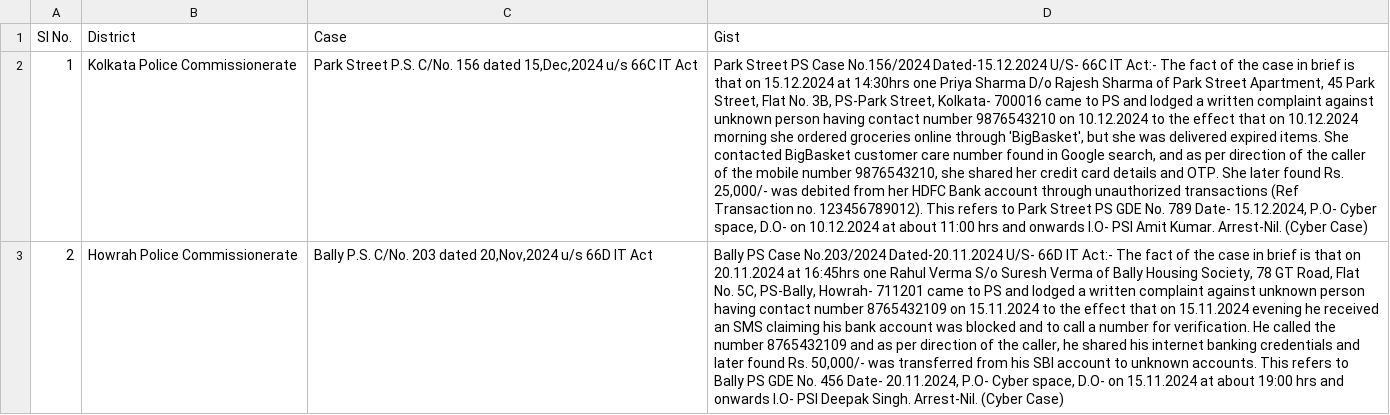
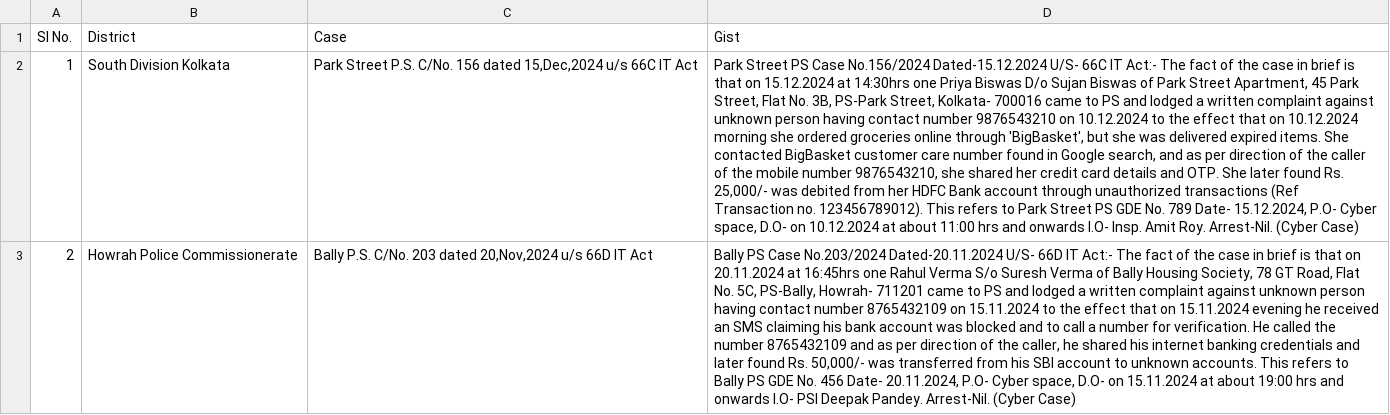
Before and after one commit to sanjaysingh13/llm_based_categorization_of_cyber_cases, a CSV file: mock_cyber_crime_cases.csv, drawn as a sheet; the diff names each change by its address in the sheet, - before the commit and + after, or states it on an @@ line.

Commit message:
ready to share

```diff
--- a/mock_cyber_crime_cases.csv
+++ b/mock_cyber_crime_cases.csv
-B2 (District): Kolkata Police Commissionerate
+B2 (District): South Division Kolkata
-D2 (Gist): …one Priya Sharma D/o Rajesh Sharma of Park Street Apartment, 45 Park Street, Flat No. 3B, PS-Park Street, Kolkata- 700016 came to PS and lodged a written complaint against unknown person having contact number 9876543210 on 10.12.2024 to the effect that on 10.12.2024 morning she ordered groceries online through 'BigBasket', but she was delivered expired items. She contacted BigBasket customer care number found in Google search, and as per direction of the caller of the mobile number 9876543210, she shared her credit card details and OTP. She later found Rs. 25,000/- was debited from her HDFC Bank account through unauthorized transactions (Ref Transaction no. 123456789012). This refers to Park Street PS GDE No. 789 Date- 15.12.2024, P.O- Cyber space, D.O- on 10.12.2024 at about 11:00 hrs and onwards I.O- PSI Amit Kumar. Arrest-Nil. (Cyber…
+D2 (Gist): …one Priya Biswas D/o Sujan Biswas of Park Street Apartment, 45 Park Street, Flat No. 3B, PS-Park Street, Kolkata- 700016 came to PS and lodged a written complaint against unknown person having contact number 9876543210 on 10.12.2024 to the effect that on 10.12.2024 morning she ordered groceries online through 'BigBasket', but she was delivered expired items. She contacted BigBasket customer care number found in Google search, and as per direction of the caller of the mobile number 9876543210, she shared her credit card details and OTP. She later found Rs. 25,000/- was debited from her HDFC Bank account through unauthorized transactions (Ref Transaction no. 123456789012). This refers to Park Street PS GDE No. 789 Date- 15.12.2024, P.O- Cyber space, D.O- on 10.12.2024 at about 11:00 hrs and onwards I.O- Insp. Amit Roy. Arrest-Nil. (Cyber…
-D3 (Gist): …PSI Deepak Singh. Arrest-Nil. (Cyber…
+D3 (Gist): …PSI Deepak Pandey. Arrest-Nil. (Cyber…
```
Also changed, not shown: 13 other files.
